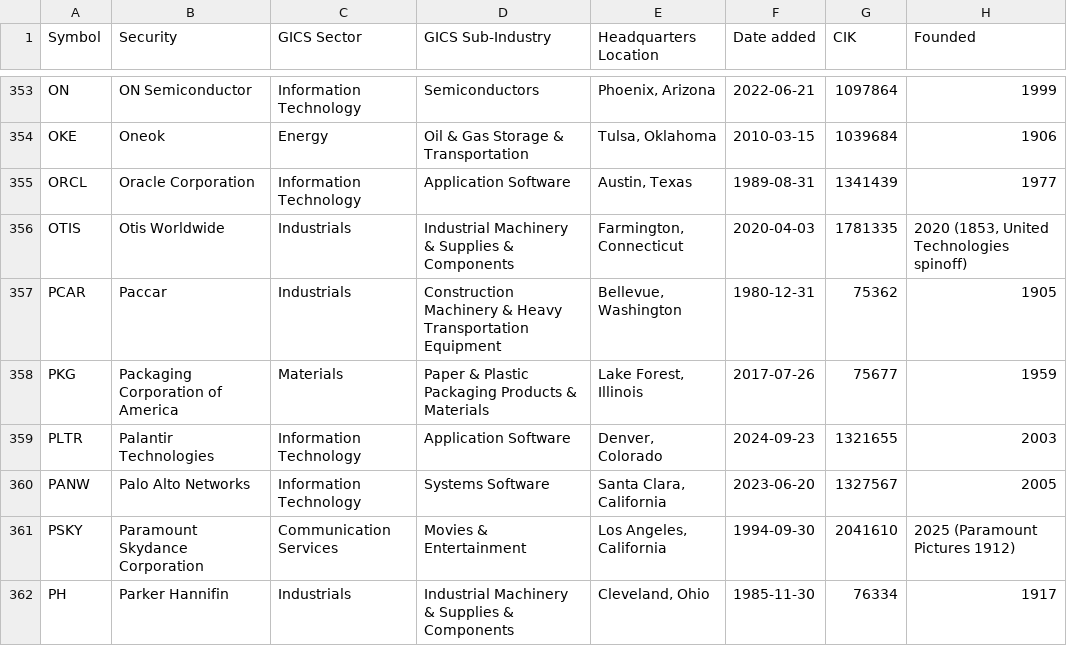
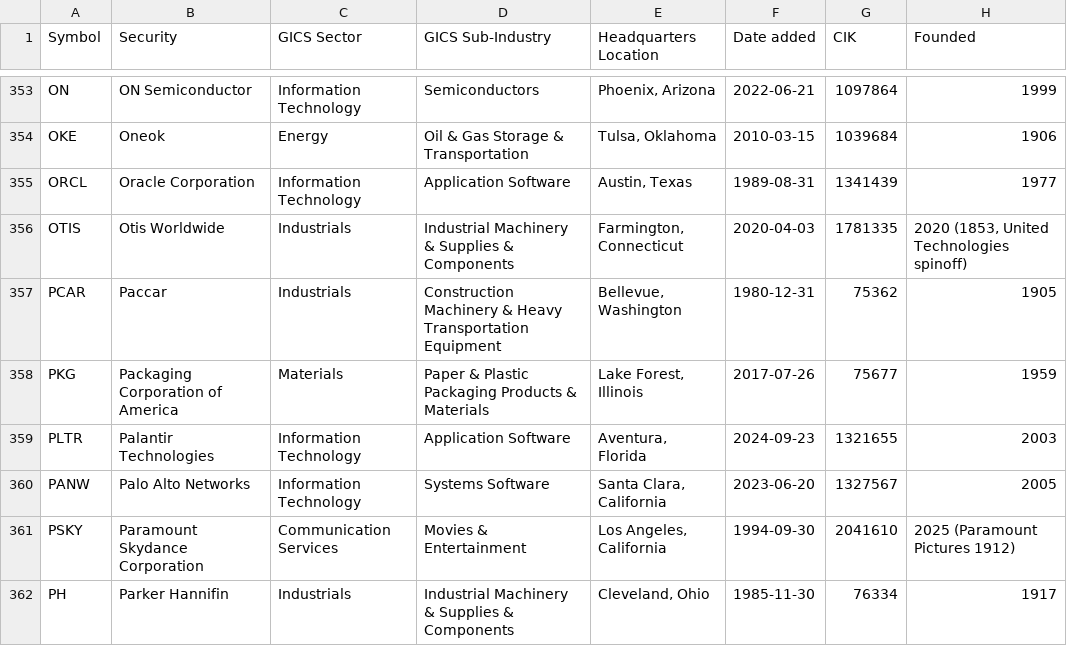
Before and after one commit to cjtexas/sp500companies, a CSV file: data/sp500.csv, drawn as a sheet; only a part is shown, gaps mark what is left out.

```diff
--- a/data/sp500.csv
+++ b/data/sp500.csv
@@ -358,3 +358,3 @@ PCAR,Paccar,Industrials,Construction Machinery & Heavy Transportation Equipment,
 PKG,Packaging Corporation of America,Materials,Paper & Plastic Packaging Products & Materials,"Lake Forest, Illinois",2017-07-26,75677,1959
-PLTR,Palantir Technologies,Information Technology,Application Software,"Denver, Colorado",2024-09-23,1321655,2003
+PLTR,Palantir Technologies,Information Technology,Application Software,"Aventura, Florida",2024-09-23,1321655,2003
 PANW,Palo Alto Networks,Information Technology,Systems Software,"Santa Clara, California",2023-06-20,1327567,2005
```
